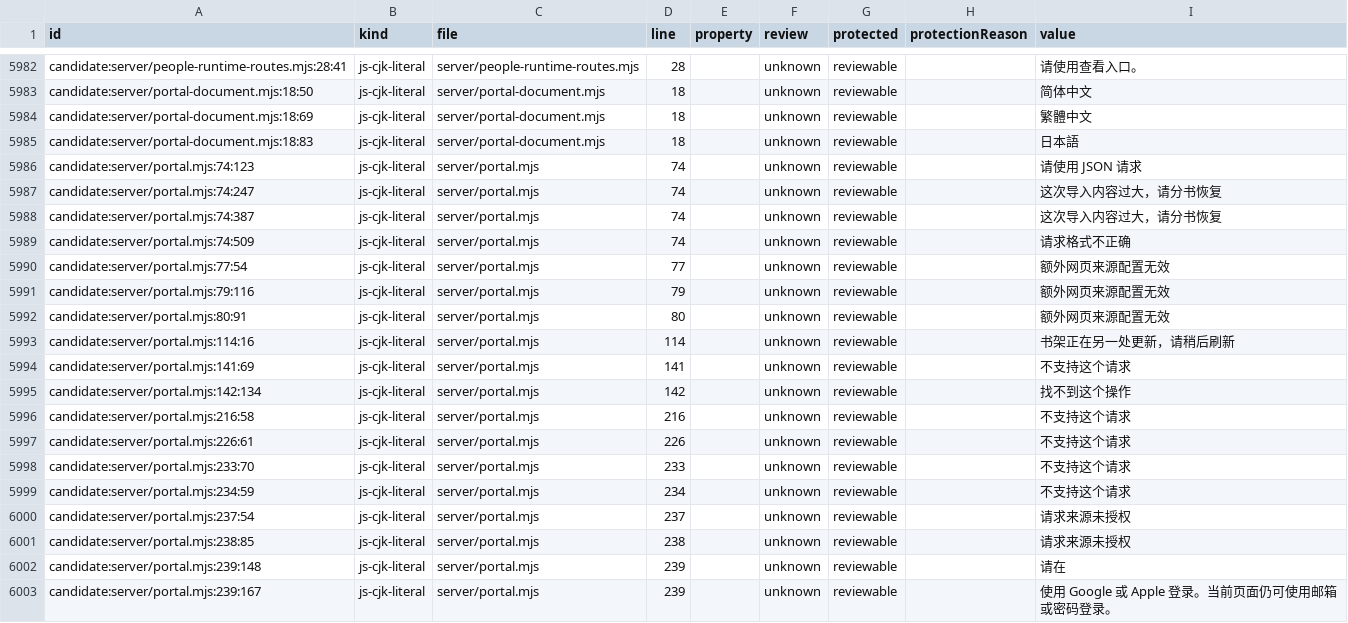
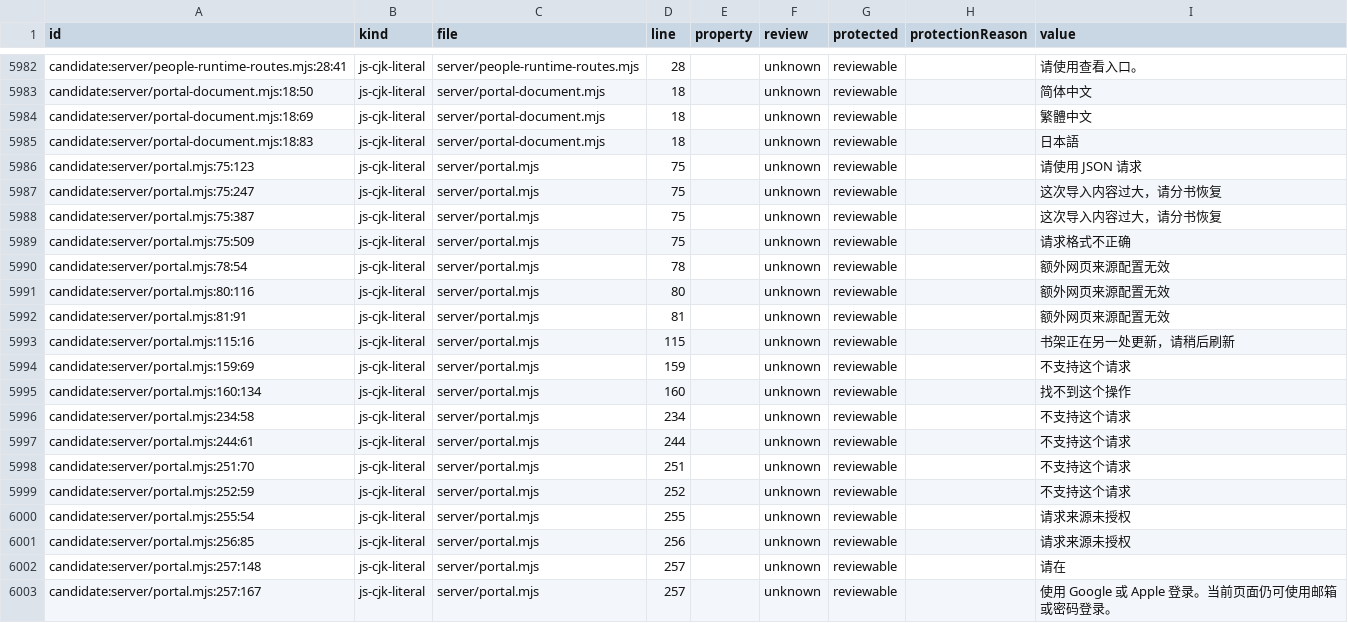
Before and after one commit to getyak/leafhour, a CSV file: docs/copy/copy-candidates.csv, drawn as a sheet; only a part is shown, gaps mark what is left out; the diff covers the shown part only.

```diff
--- a/docs/copy/copy-candidates.csv
+++ b/docs/copy/copy-candidates.csv
@@ -6068,19 +6068,19 @@ candidate:server/portal-document.mjs:18:69,js-cjk-literal,server/portal-document
 candidate:server/portal-document.mjs:18:83,js-cjk-literal,server/portal-document.mjs,18,,unknown,reviewable,,日本語
-candidate:server/portal.mjs:74:123,js-cjk-literal,server/portal.mjs,74,,unknown,reviewable,,请使用 JSON 请求
-candidate:server/portal.mjs:74:247,js-cjk-literal,server/portal.mjs,74,,unknown,reviewable,,这次导入内容过大，请分书恢复
-candidate:server/portal.mjs:74:387,js-cjk-literal,server/portal.mjs,74,,unknown,reviewable,,这次导入内容过大，请分书恢复
-candidate:server/portal.mjs:74:509,js-cjk-literal,server/portal.mjs,74,,unknown,reviewable,,请求格式不正确
-candidate:server/portal.mjs:77:54,js-cjk-literal,server/portal.mjs,77,,unknown,reviewable,,额外网页来源配置无效
-candidate:server/portal.mjs:79:116,js-cjk-literal,server/portal.mjs,79,,unknown,reviewable,,额外网页来源配置无效
-candidate:server/portal.mjs:80:91,js-cjk-literal,server/portal.mjs,80,,unknown,reviewable,,额外网页来源配置无效
-candidate:server/portal.mjs:114:16,js-cjk-literal,server/portal.mjs,114,,unknown,reviewable,,书架正在另一处更新，请稍后刷新
-candidate:server/portal.mjs:141:69,js-cjk-literal,server/portal.mjs,141,,unknown,reviewable,,不支持这个请求
-candidate:server/portal.mjs:142:134,js-cjk-literal,server/portal.mjs,142,,unknown,reviewable,,找不到这个操作
-candidate:server/portal.mjs:216:58,js-cjk-literal,server/portal.mjs,216,,unknown,reviewable,,不支持这个请求
-candidate:server/portal.mjs:226:61,js-cjk-literal,server/portal.mjs,226,,unknown,reviewable,,不支持这个请求
-candidate:server/portal.mjs:233:70,js-cjk-literal,server/portal.mjs,233,,unknown,reviewable,,不支持这个请求
-candidate:server/portal.mjs:234:59,js-cjk-literal,server/portal.mjs,234,,unknown,reviewable,,不支持这个请求
-candidate:server/portal.mjs:237:54,js-cjk-literal,server/portal.mjs,237,,unknown,reviewable,,请求来源未授权
-candidate:server/portal.mjs:238:85,js-cjk-literal,server/portal.mjs,238,,unknown,reviewable,,请求来源未授权
-candidate:server/portal.mjs:239:148,js-cjk-literal,server/portal.mjs,239,,unknown,reviewable,,"请在 "
-candidate:server/portal.mjs:239:167,js-cjk-literal,server/portal.mjs,239,,unknown,reviewable,," 使用 Google 或 Apple 登录。当前页面仍可使用邮箱或密码登录。"
+candidate:server/portal.mjs:75:123,js-cjk-literal,server/portal.mjs,75,,unknown,reviewable,,请使用 JSON 请求
+candidate:server/portal.mjs:75:247,js-cjk-literal,server/portal.mjs,75,,unknown,reviewable,,这次导入内容过大，请分书恢复
+candidate:server/portal.mjs:75:387,js-cjk-literal,server/portal.mjs,75,,unknown,reviewable,,这次导入内容过大，请分书恢复
+candidate:server/portal.mjs:75:509,js-cjk-literal,server/portal.mjs,75,,unknown,reviewable,,请求格式不正确
+candidate:server/portal.mjs:78:54,js-cjk-literal,server/portal.mjs,78,,unknown,reviewable,,额外网页来源配置无效
+candidate:server/portal.mjs:80:116,js-cjk-literal,server/portal.mjs,80,,unknown,reviewable,,额外网页来源配置无效
+candidate:server/portal.mjs:81:91,js-cjk-literal,server/portal.mjs,81,,unknown,reviewable,,额外网页来源配置无效
+candidate:server/portal.mjs:115:16,js-cjk-literal,server/portal.mjs,115,,unknown,reviewable,,书架正在另一处更新，请稍后刷新
+candidate:server/portal.mjs:159:69,js-cjk-literal,server/portal.mjs,159,,unknown,reviewable,,不支持这个请求
+candidate:server/portal.mjs:160:134,js-cjk-literal,server/portal.mjs,160,,unknown,reviewable,,找不到这个操作
+candidate:server/portal.mjs:234:58,js-cjk-literal,server/portal.mjs,234,,unknown,reviewable,,不支持这个请求
+candidate:server/portal.mjs:244:61,js-cjk-literal,server/portal.mjs,244,,unknown,reviewable,,不支持这个请求
+candidate:server/portal.mjs:251:70,js-cjk-literal,server/portal.mjs,251,,unknown,reviewable,,不支持这个请求
+candidate:server/portal.mjs:252:59,js-cjk-literal,server/portal.mjs,252,,unknown,reviewable,,不支持这个请求
+candidate:server/portal.mjs:255:54,js-cjk-literal,server/portal.mjs,255,,unknown,reviewable,,请求来源未授权
+candidate:server/portal.mjs:256:85,js-cjk-literal,server/portal.mjs,256,,unknown,reviewable,,请求来源未授权
+candidate:server/portal.mjs:257:148,js-cjk-literal,server/portal.mjs,257,,unknown,reviewable,,"请在 "
+candidate:server/portal.mjs:257:167,js-cjk-literal,server/portal.mjs,257,,unknown,reviewable,," 使用 Google 或 Apple 登录。当前页面仍可使用邮箱或密码登录。"
```
Also changed, not shown: 116 edited cells elsewhere in this file, 4 other files.
